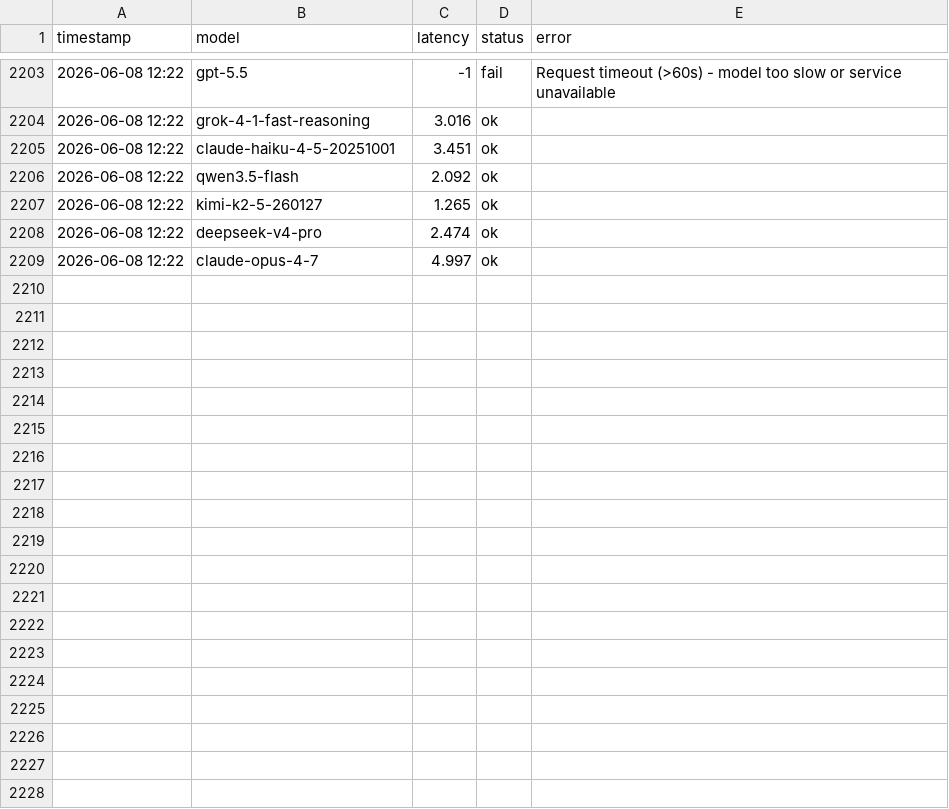
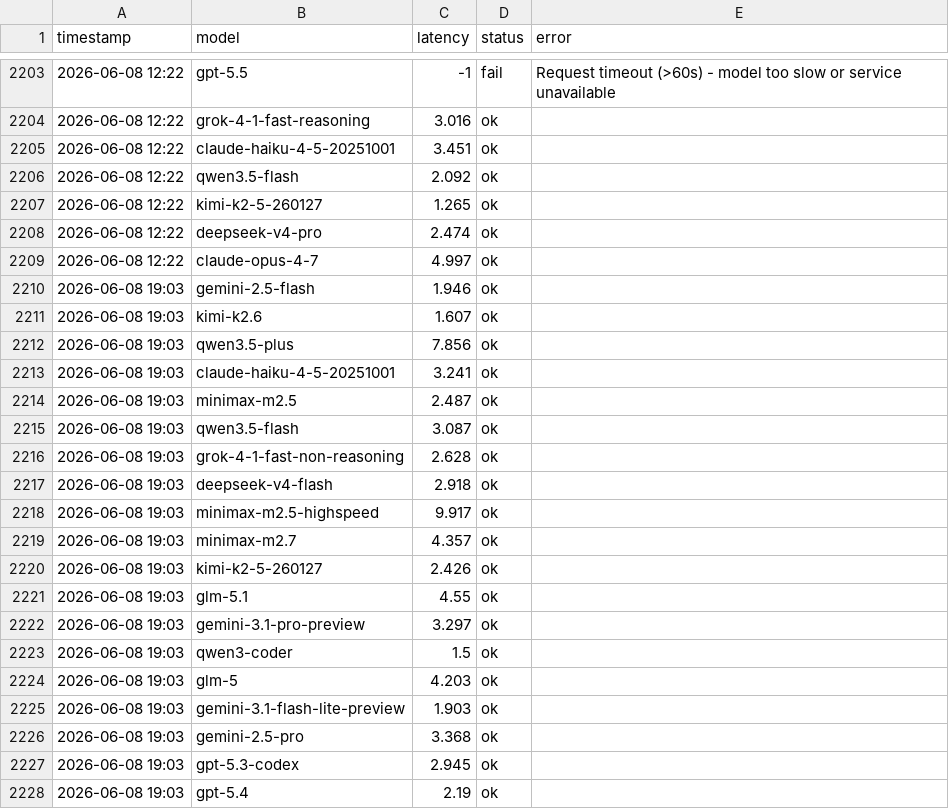
Before and after one commit to rongyinger/api-checker, a CSV file: docs/data.csv, drawn as a sheet; only a part is shown, gaps mark what is left out; the diff covers the shown part only; the diff names each change by its address in the sheet, - before the commit and + after, or states it on an @@ line.

```diff
--- a/docs/data.csv
+++ b/docs/data.csv
+row 2210: 2026-06-08 19:03 | gemini-2.5-flash | 1.946 | ok
+row 2211: 2026-06-08 19:03 | kimi-k2.6 | 1.607 | ok
+row 2212: 2026-06-08 19:03 | qwen3.5-plus | 7.856 | ok
+row 2213: 2026-06-08 19:03 | claude-haiku-4-5-20251001 | 3.241 | ok
+row 2214: 2026-06-08 19:03 | minimax-m2.5 | 2.487 | ok
+row 2215: 2026-06-08 19:03 | qwen3.5-flash | 3.087 | ok
+row 2216: 2026-06-08 19:03 | grok-4-1-fast-non-reasoning | 2.628 | ok
+row 2217: 2026-06-08 19:03 | deepseek-v4-flash | 2.918 | ok
+row 2218: 2026-06-08 19:03 | minimax-m2.5-highspeed | 9.917 | ok
+row 2219: 2026-06-08 19:03 | minimax-m2.7 | 4.357 | ok
+row 2220: 2026-06-08 19:03 | kimi-k2-5-260127 | 2.426 | ok
+row 2221: 2026-06-08 19:03 | glm-5.1 | 4.55 | ok
+row 2222: 2026-06-08 19:03 | gemini-3.1-pro-preview | 3.297 | ok
+row 2223: 2026-06-08 19:03 | qwen3-coder | 1.5 | ok
+row 2224: 2026-06-08 19:03 | glm-5 | 4.203 | ok
+row 2225: 2026-06-08 19:03 | gemini-3.1-flash-lite-preview | 1.903 | ok
+row 2226: 2026-06-08 19:03 | gemini-2.5-pro | 3.368 | ok
+row 2227: 2026-06-08 19:03 | gpt-5.3-codex | 2.945 | ok
+row 2228: 2026-06-08 19:03 | gpt-5.4 | 2.19 | ok
```
Also changed, not shown: 11 added rows elsewhere in this file.
